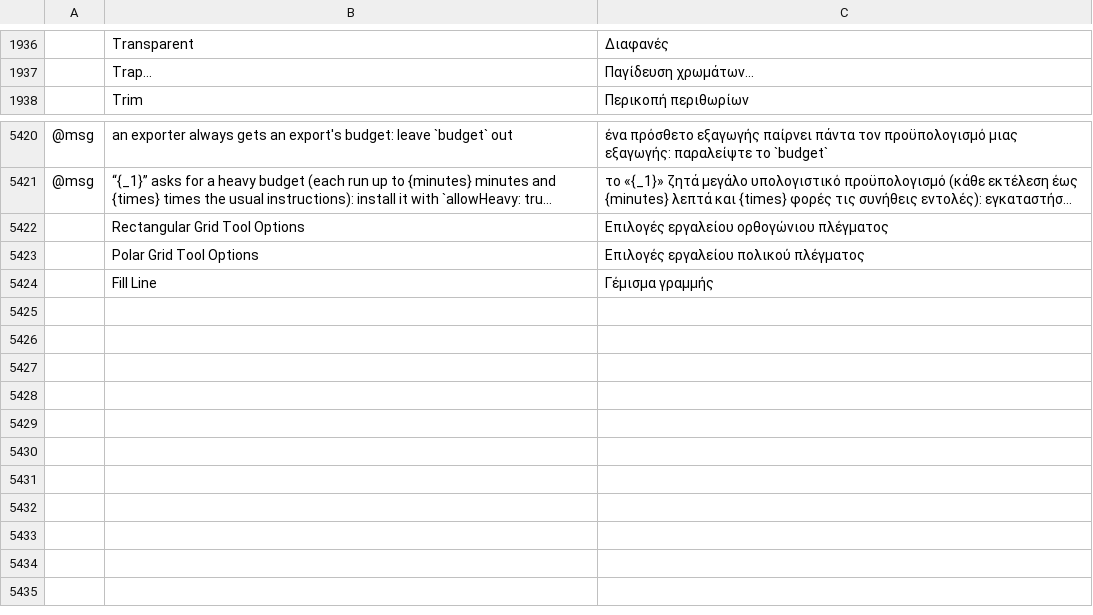
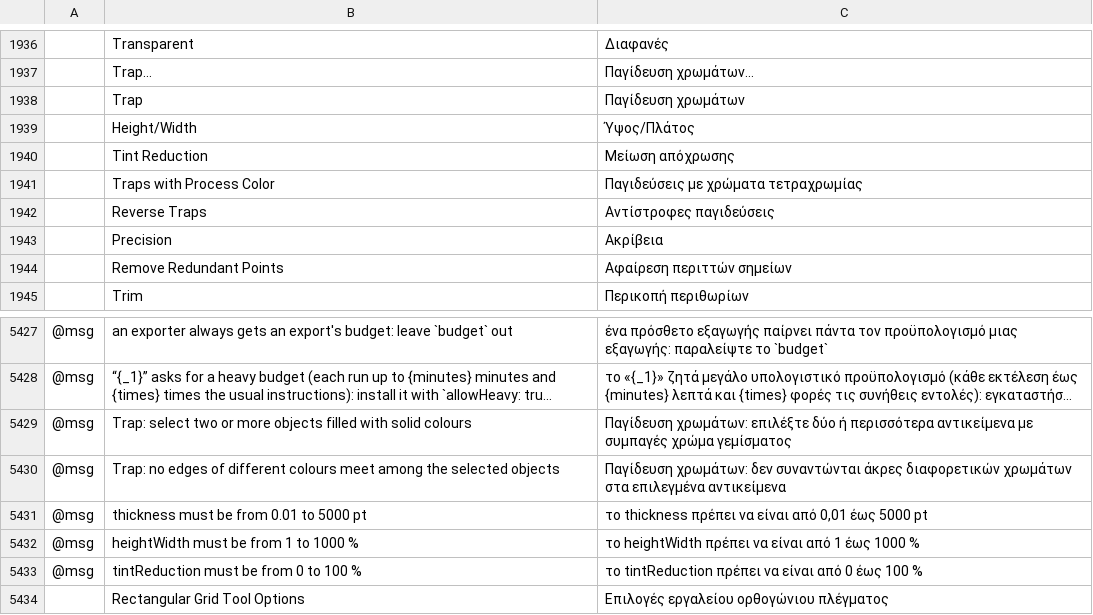
Before and after one commit to 00xJS/vectorcraft, a TSV file: crates/ui-egui/src/i18n/el.tsv, drawn as a sheet; only a part is shown, gaps mark what is left out; the shorter side is filled out with more unchanged rows; long unchanged cells end in …; the diff names each change by its address in the sheet, - before the commit and + after, or states it on an @@ line.

```diff
--- a/crates/ui-egui/src/i18n/el.tsv
+++ b/crates/ui-egui/src/i18n/el.tsv
+row 1938:  | Trap | Παγίδευση χρωμάτων
+row 1939:  | Height/Width | Ύψος/Πλάτος
+row 1940:  | Tint Reduction | Μείωση απόχρωσης
+row 1941:  | Traps with Process Color | Παγιδεύσεις με χρώματα τετραχρωμίας
+row 1942:  | Reverse Traps | Αντίστροφες παγιδεύσεις
+row 1943:  | Precision | Ακρίβεια
+row 1944:  | Remove Redundant Points | Αφαίρεση περιττών σημείων
+row 5429: @msg | Trap: select two or more objects filled with solid colours | Παγίδευση χρωμάτων: επιλέξτε δύο ή περισσότερα αντικείμενα με συμπαγές χρώμα γεμίσματος
+row 5430: @msg | Trap: no edges of different colours meet among the selected objects | Παγίδευση χρωμάτων: δεν συναντώνται άκρες διαφορετικών χρωμάτων στα επιλεγμένα αντικείμενα
+row 5431: @msg | thickness must be from 0.01 to 5000 pt | το thickness πρέπει να είναι από 0,01 έως 5000 pt
+row 5432: @msg | heightWidth must be from 1 to 1000 % | το heightWidth πρέπει να είναι από 1 έως 1000 %
+row 5433: @msg | tintReduction must be from 0 to 100 % | το tintReduction πρέπει να είναι από 0 έως 100 %
```
Also changed, not shown: crates/ui-egui/src/i18n/bg.tsv, crates/ui-egui/src/i18n/hu.tsv, 32 other files.
